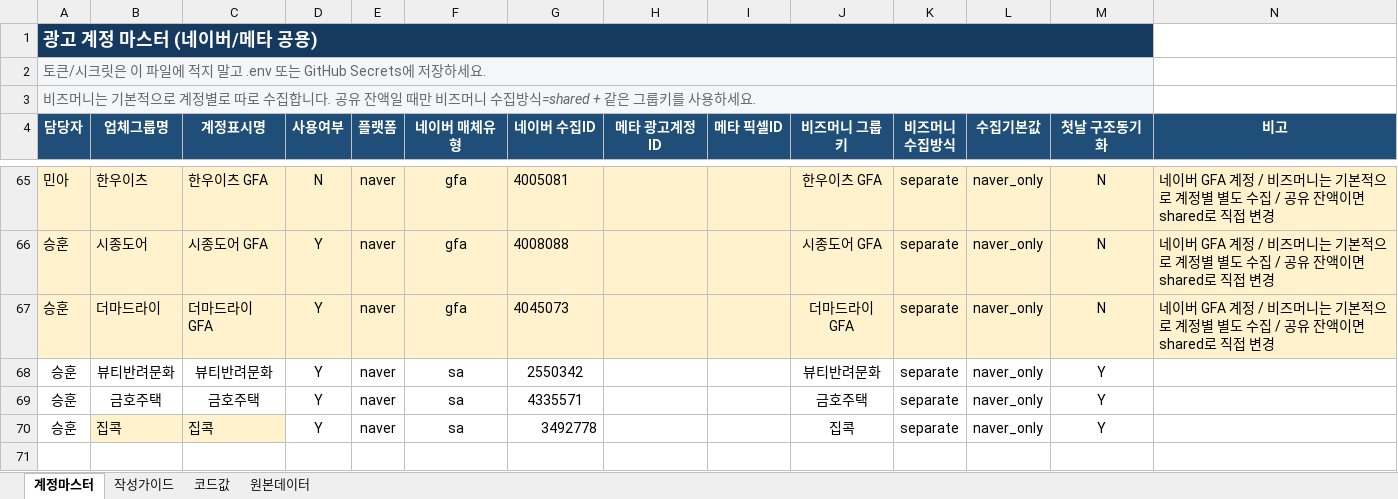
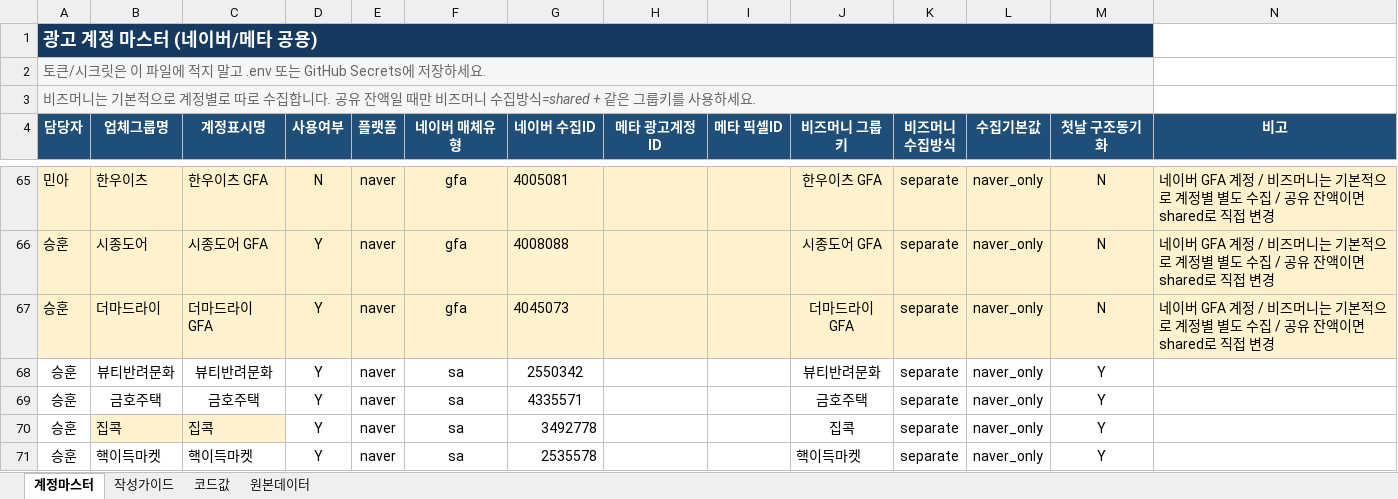
Before and after one commit to gimsudal20-prog/DA_ads, an Excel workbook: account_master.xlsx, sheet 계정마스터, drawn as a sheet; only a part is shown, gaps mark what is left out; values as stored, in another font and other column widths than the file's, no borders; charts and pictures not drawn; the diff names each change by its address in the sheet, - before the commit and + after, or states it on an @@ line.

Commit message:
Add files via upload

```diff
--- a/account_master.xlsx (sheet 계정마스터)
+++ b/account_master.xlsx (sheet 계정마스터)
+row 71: 승훈 | 핵이득마켓 | 핵이득마켓 | Y | naver | sa | 2535578 |  |  | 핵이득마켓 | separate | naver_only | Y
```
Also changed, not shown: charts or pictures.
